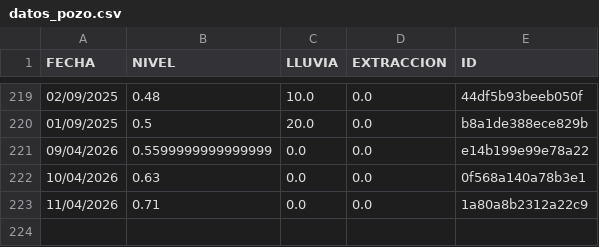
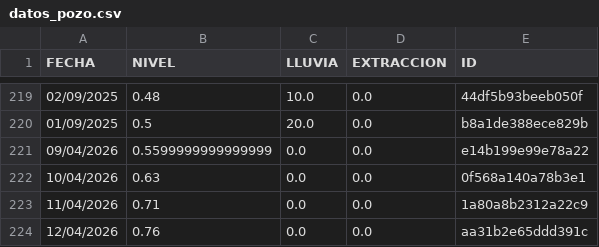
Before and after one commit to AndresPaladino/hidropal, a CSV file: datos_pozo.csv, drawn as a sheet; only a part is shown, gaps mark what is left out.

Commit message:
chore(data): add row 12/04/2026

```diff
--- a/datos_pozo.csv
+++ b/datos_pozo.csv
@@ -223 +223,2 @@ FECHA,NIVEL,LLUVIA,EXTRACCION,ID
 11/04/2026,0.71,0.0,0.0,1a80a8b2312a22c9
+12/04/2026,0.76,0.0,0.0,aa31b2e65ddd391c
```
